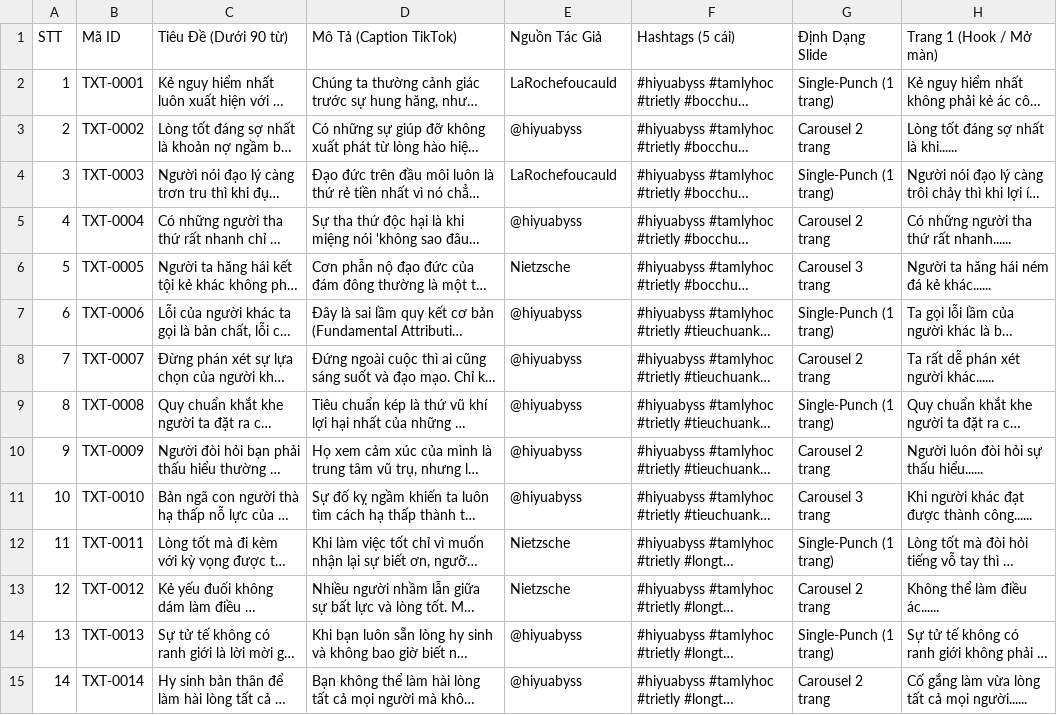
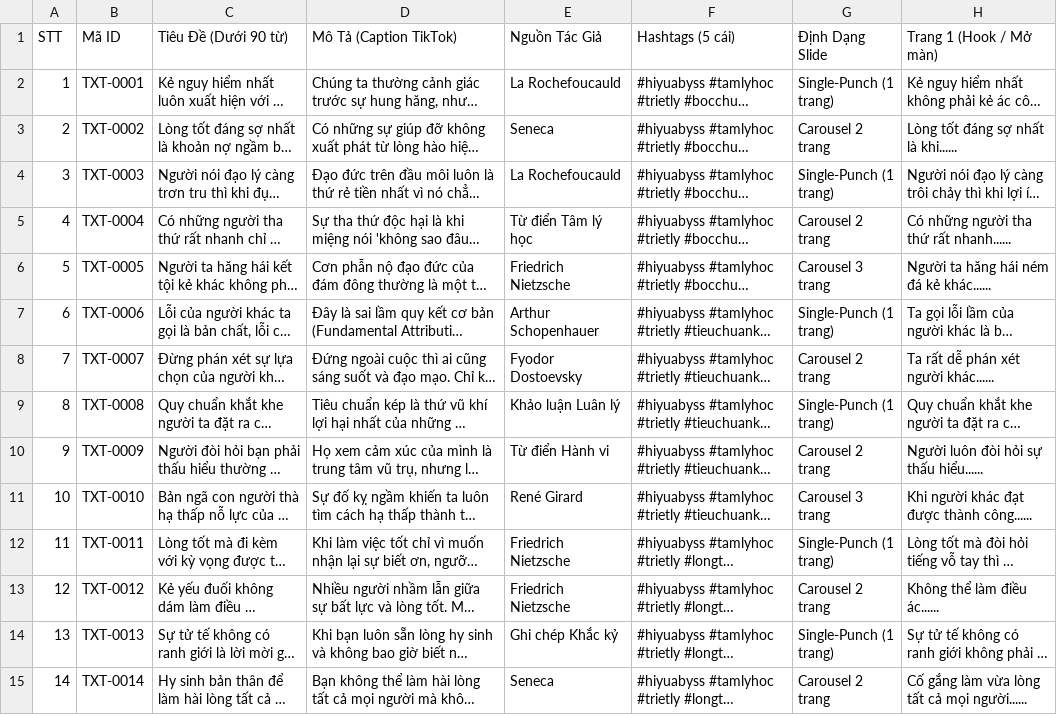
Before and after one commit to minhhuyzzz/hiyu-abyss, a CSV file: scripts/tiktok_100_posts_v2.csv, drawn as a sheet; only a part is shown; long unchanged cells end in …; the diff covers the shown part only; the diff names each change by its address in the sheet, - before the commit and + after, or states it on an @@ line.

Commit message:
feat(pipeline): replace all @hiyuabyss with real historical philosophers and classical psychological sources

```diff
--- a/scripts/tiktok_100_posts_v2.csv
+++ b/scripts/tiktok_100_posts_v2.csv
-E2: LaRochefoucauld
+E2: La Rochefoucauld
-E3: @hiyuabyss
+E3: Seneca
-E4: LaRochefoucauld
+E4: La Rochefoucauld
-E5: @hiyuabyss
+E5: Từ điển Tâm lý học
-E6: Nietzsche
+E6: Friedrich Nietzsche
-E7: @hiyuabyss
+E7: Arthur Schopenhauer
-E8: @hiyuabyss
+E8: Fyodor Dostoevsky
-E9: @hiyuabyss
+E9: Khảo luận Luân lý
-E10: @hiyuabyss
+E10: Từ điển Hành vi
-E11: @hiyuabyss
+E11: René Girard
-E12:E13: Nietzsche
+E12:E13: Friedrich Nietzsche
-E14: @hiyuabyss
+E14: Ghi chép Khắc kỷ
-E15: @hiyuabyss
+E15: Seneca
```
Also changed, not shown: 83 edited cells elsewhere in this file, 4 other files.
